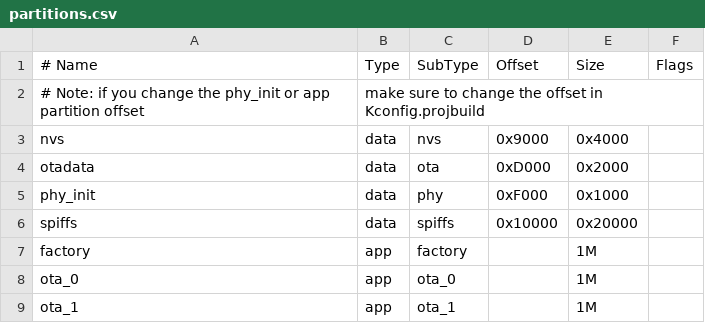
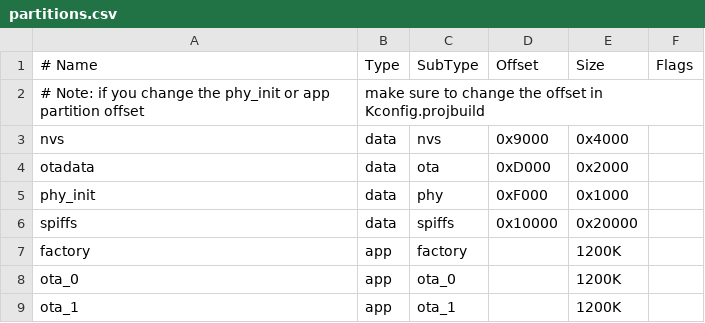
Before and after one commit to nayotta/metathings-driver-ds3231, a CSV file: partitions/partitions.csv, drawn as a sheet.

```diff
--- a/partitions/partitions.csv
+++ b/partitions/partitions.csv
@@ -6,4 +6,4 @@ phy_init, data, phy,     0xF000,    0x1000,
 spiffs,   data, spiffs,  0x10000,   0x20000,
-factory,  app,  factory, ,          1M,
-ota_0,    app,  ota_0,   ,          1M,
-ota_1,    app,  ota_1,   ,          1M,
+factory,  app,  factory, ,          1200K,
+ota_0,    app,  ota_0,   ,          1200K,
+ota_1,    app,  ota_1,   ,          1200K,
```
Also changed, not shown: 9 other files.
